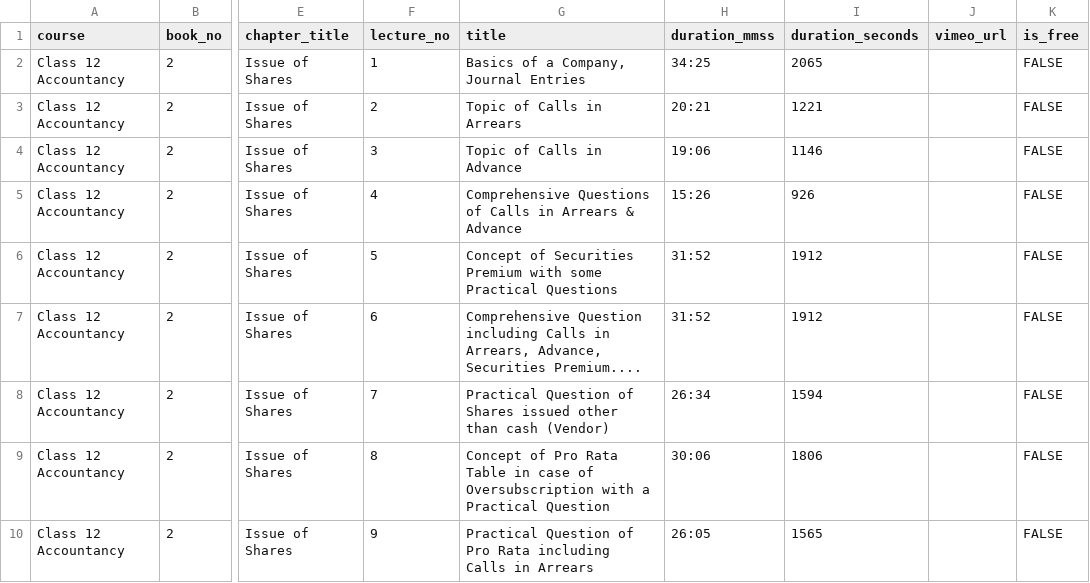
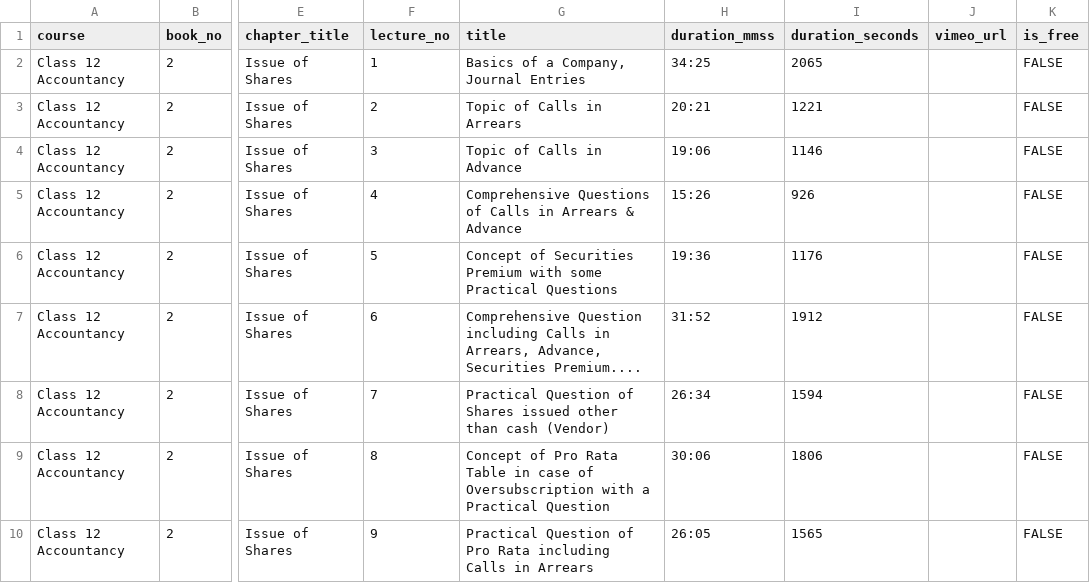
Before and after one commit to Amandeep603/rd-classes, a CSV file: class12_accountancy_books2_3_4_lectures.csv, drawn as a sheet; only a part is shown, gaps mark what is left out; the diff names each change by its address in the sheet, - before the commit and + after, or states it on an @@ line.

```diff
--- a/class12_accountancy_books2_3_4_lectures.csv
+++ b/class12_accountancy_books2_3_4_lectures.csv
-H6 (duration_mmss): 31:52
+H6 (duration_mmss): 19:36
-I6 (duration_seconds): 1912
+I6 (duration_seconds): 1176
```
Also changed, not shown: data/class12_accountancy_books2_3_4_lectures.csv, 14 other files.
